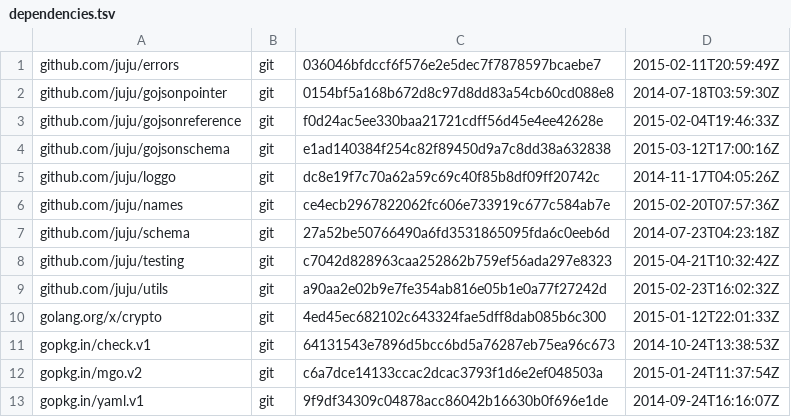
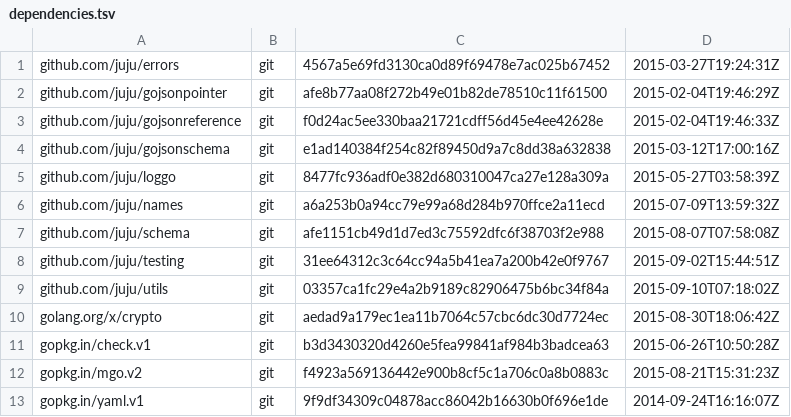
Before and after one commit to juju/charm, a TSV file: dependencies.tsv, drawn as a sheet.

Commit message:
update dependencies

```diff
--- a/dependencies.tsv
+++ b/dependencies.tsv
@@ -1,13 +1,13 @@
-github.com/juju/errors	git	036046bfdccf6f576e2e5dec7f7878597bcaebe7	2015-02-11T20:59:49Z
-github.com/juju/gojsonpointer	git	0154bf5a168b672d8c97d8dd83a54cb60cd088e8	2014-07-18T03:59:30Z
+github.com/juju/errors	git	4567a5e69fd3130ca0d89f69478e7ac025b67452	2015-03-27T19:24:31Z
+github.com/juju/gojsonpointer	git	afe8b77aa08f272b49e01b82de78510c11f61500	2015-02-04T19:46:29Z
 github.com/juju/gojsonreference	git	f0d24ac5ee330baa21721cdff56d45e4ee42628e	2015-02-04T19:46:33Z
 github.com/juju/gojsonschema	git	e1ad140384f254c82f89450d9a7c8dd38a632838	2015-03-12T17:00:16Z
-github.com/juju/loggo	git	dc8e19f7c70a62a59c69c40f85b8df09ff20742c	2014-11-17T04:05:26Z
-github.com/juju/names	git	ce4ecb2967822062fc606e733919c677c584ab7e	2015-02-20T07:57:36Z
-github.com/juju/schema	git	27a52be50766490a6fd3531865095fda6c0eeb6d	2014-07-23T04:23:18Z
-github.com/juju/testing	git	c7042d828963caa252862b759ef56ada297e8323	2015-04-21T10:32:42Z
-github.com/juju/utils	git	a90aa2e02b9e7fe354ab816e05b1e0a77f27242d	2015-02-23T16:02:32Z
-golang.org/x/crypto	git	4ed45ec682102c643324fae5dff8dab085b6c300	2015-01-12T22:01:33Z
-gopkg.in/check.v1	git	64131543e7896d5bcc6bd5a76287eb75ea96c673	2014-10-24T13:38:53Z
-gopkg.in/mgo.v2	git	c6a7dce14133ccac2dcac3793f1d6e2ef048503a	2015-01-24T11:37:54Z
+github.com/juju/loggo	git	8477fc936adf0e382d680310047ca27e128a309a	2015-05-27T03:58:39Z
+github.com/juju/names	git	a6a253b0a94cc79e99a68d284b970ffce2a11ecd	2015-07-09T13:59:32Z
+github.com/juju/schema	git	afe1151cb49d1d7ed3c75592dfc6f38703f2e988	2015-08-07T07:58:08Z
+github.com/juju/testing	git	31ee64312c3c64cc94a5b41ea7a200b42e0f9767	2015-09-02T15:44:51Z
+github.com/juju/utils	git	03357ca1fc29e4a2b9189c82906475b6bc34f84a	2015-09-10T07:18:02Z
+golang.org/x/crypto	git	aedad9a179ec1ea11b7064c57cbc6dc30d7724ec	2015-08-30T18:06:42Z
+gopkg.in/check.v1	git	b3d3430320d4260e5fea99841af984b3badcea63	2015-06-26T10:50:28Z
+gopkg.in/mgo.v2	git	f4923a569136442e900b8cf5c1a706c0a8b0883c	2015-08-21T15:31:23Z
 gopkg.in/yaml.v1	git	9f9df34309c04878acc86042b16630b0f696e1de	2014-09-24T16:16:07Z
```
